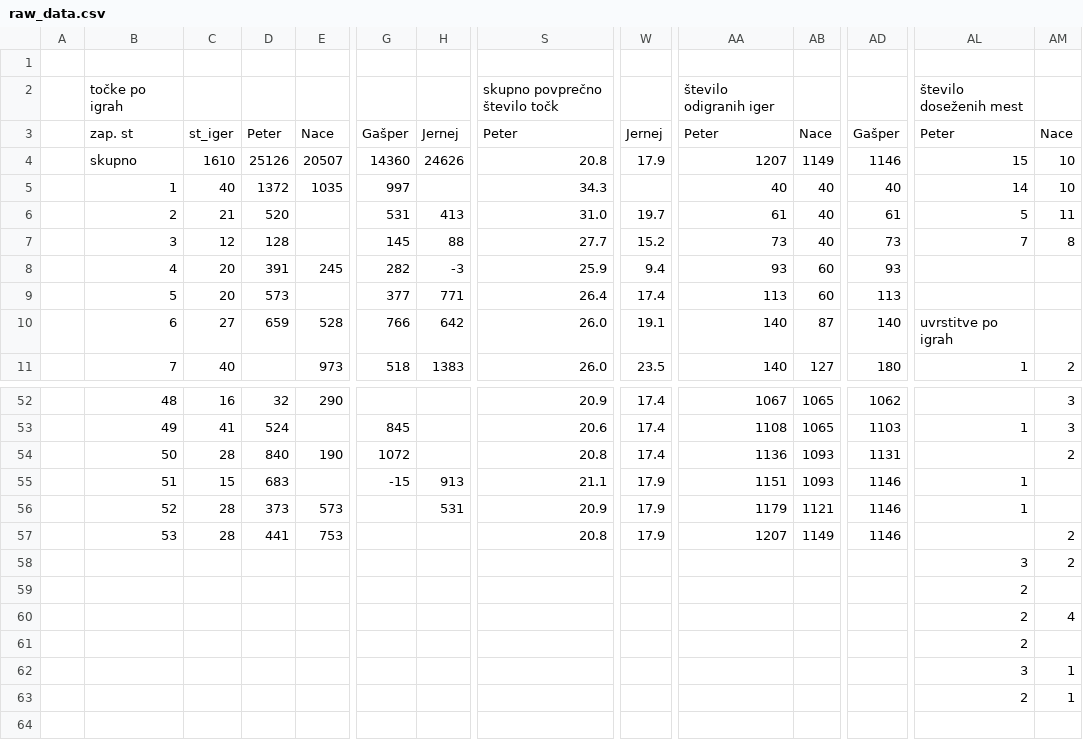
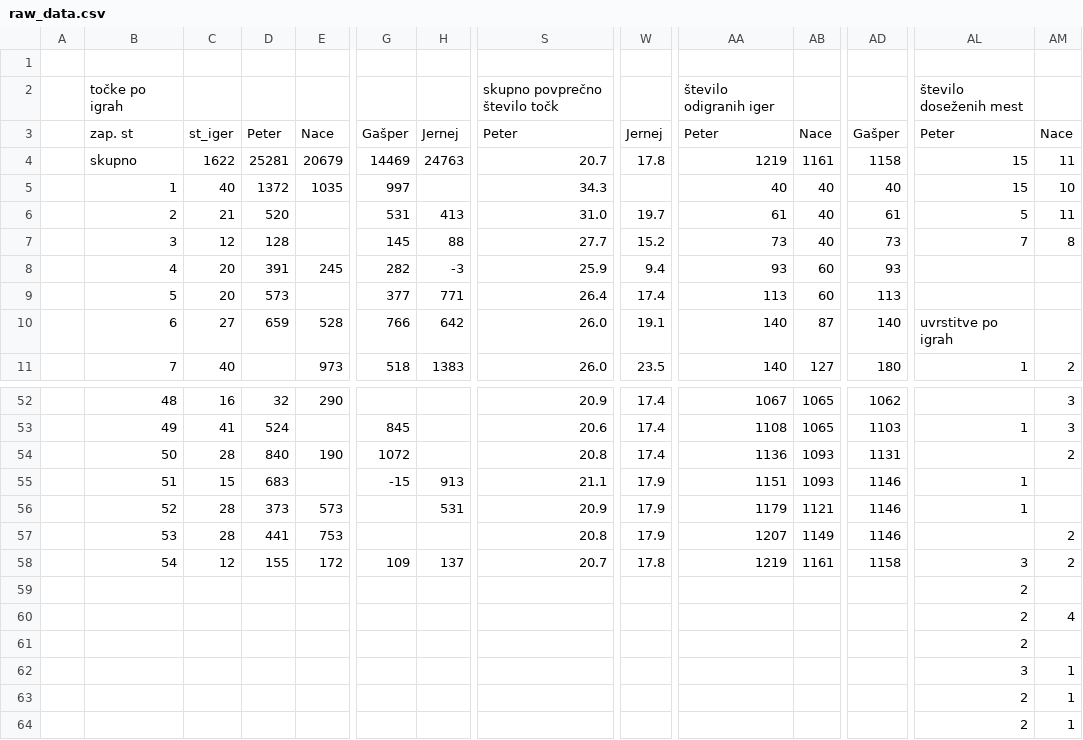
Before and after one commit to naceee/naceee.github.io, a CSV file: raw_data.csv, drawn as a sheet; only a part is shown, gaps mark what is left out; removed rows and columns are numbered as before the commit, all else as after; rows hold the shown columns only; the diff covers the shown part only; the diff names each change by its address in the sheet, - before the commit and + after, or states it on an @@ line.

```diff
--- a/raw_data.csv
+++ b/raw_data.csv
-C4: 1610
+C4: 1622
-D4: 25126
+D4: 25281
-E4: 20507
+E4: 20679
-G4: 14360
+G4: 14469
-H4: 24626
+H4: 24763
-S4: 20.8
+S4: 20.7
-W4: 17.9
+W4: 17.8
-AA4: 1207
+AA4: 1219
-AB4: 1149
+AB4: 1161
-AD4: 1146
+AD4: 1158
-AM4: 10
+AM4: 11
-AL5: 14
+AL5: 15
-row 58:  |  |  |  |  |  |  |  |  |  |  |  | 3 | 2
+row 58:  | 54 | 12 | 155 | 172 | 109 | 137 | 20.7 | 17.8 | 1219 | 1161 | 1158 | 3 | 2
+row 64:  |  |  |  |  |  |  |  |  |  |  |  | 2 | 1
```
Also changed, not shown: 3 edited cells elsewhere in this file, data.csv, 2 other files.
